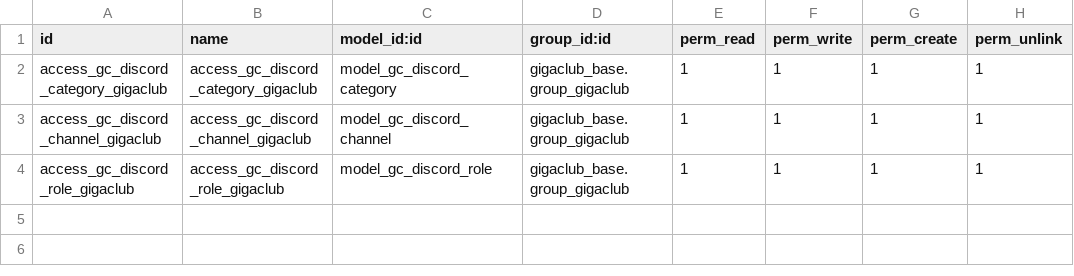
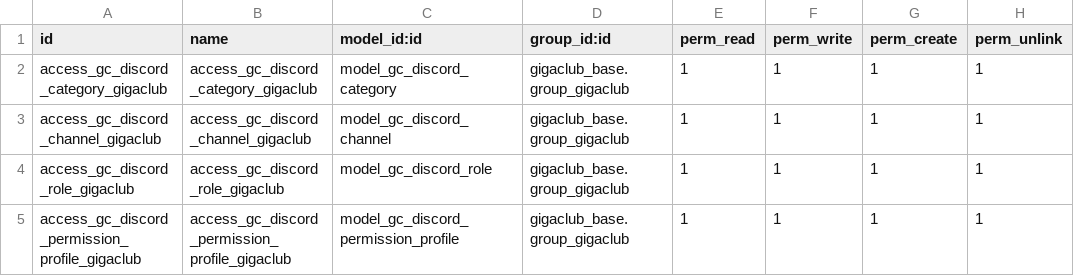
Before and after one commit to gigaclub/gigaclub_discord, a CSV file: security/ir.model.access.csv, drawn as a sheet.

Commit message:
imp(gigaclub_discord): added more parameters to role and added permission profiles

```diff
--- a/security/ir.model.access.csv
+++ b/security/ir.model.access.csv
@@ -4 +4,2 @@ access_gc_discord_channel_gigaclub,access_gc_discord_channel_gigaclub,model_gc_d
 access_gc_discord_role_gigaclub,access_gc_discord_role_gigaclub,model_gc_discord_role,gigaclub_base.group_gigaclub,1,1,1,1
+access_gc_discord_permission_profile_gigaclub,access_gc_discord_permission_profile_gigaclub,model_gc_discord_permission_profile,gigaclub_base.group_gigaclub,1,1,1,1
```
Also changed, not shown: 13 other files.
